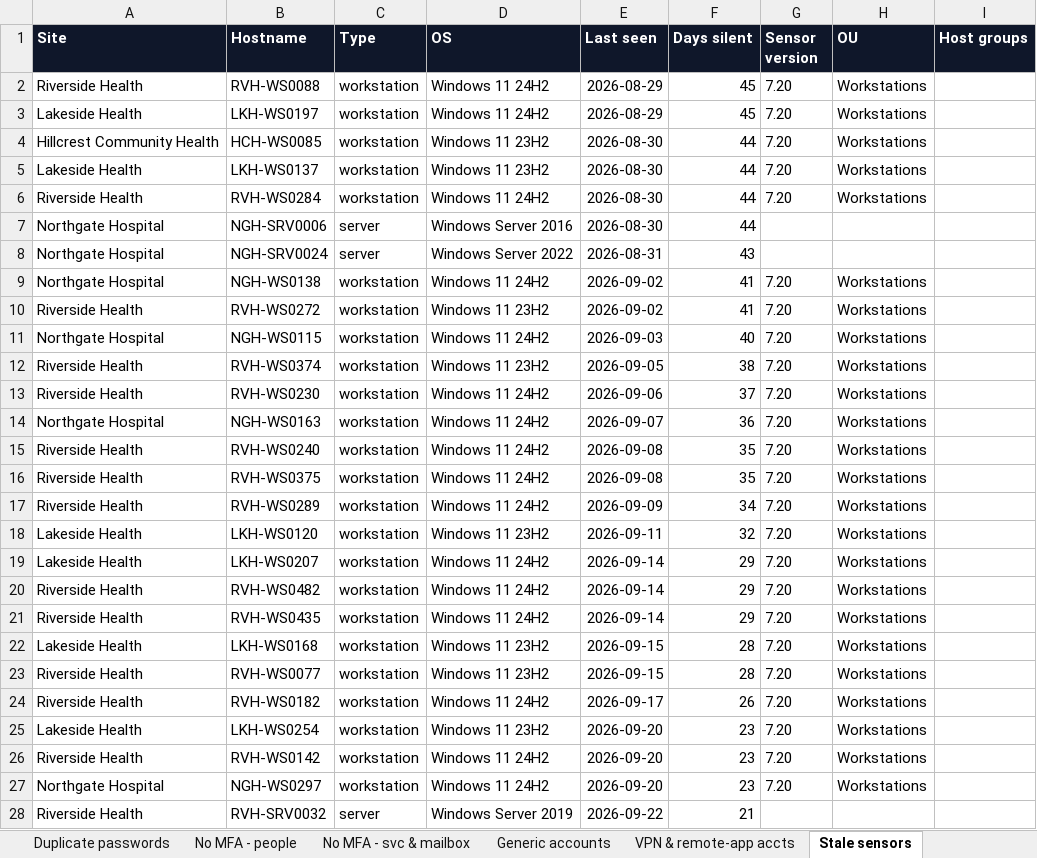
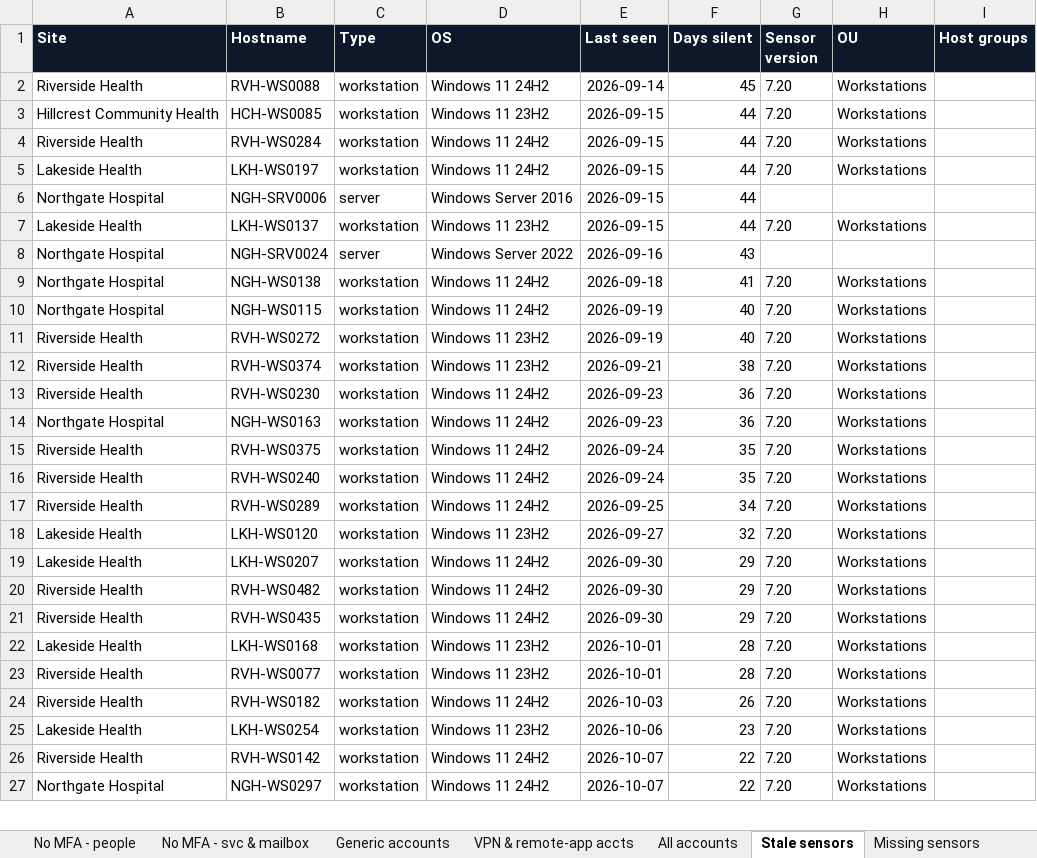
Before and after one commit to t-d-knight/secops-dash, an Excel workbook: reports/sample-action-pack.xlsx, sheet Stale sensors, drawn as a sheet; only a part is shown; values as stored, in another font and other column widths than the file's, no borders; removed rows and columns are numbered as before the commit, all else as after; the diff covers the shown part only; the diff names each change by its address in the sheet, - before the commit and + after, or states it on an @@ line.

```diff
--- a/reports/sample-action-pack.xlsx (sheet Stale sensors)
+++ b/reports/sample-action-pack.xlsx (sheet Stale sensors)
+sheet tab: All accounts
-E2 (Last seen): 2026-08-29
+E2 (Last seen): 2026-09-14
-row 3: Lakeside Health | LKH-WS0197 | workstation | Windows 11 24H2 | 2026-08-29 | 45 | 7.20 | Workstations
-E3 (Last seen): 2026-08-30
+E3 (Last seen): 2026-09-15
-row 5: Lakeside Health | LKH-WS0137 | workstation | Windows 11 23H2 | 2026-08-30 | 44 | 7.20 | Workstations
-E4 (Last seen): 2026-08-30
+E4 (Last seen): 2026-09-15
+row 5: Lakeside Health | LKH-WS0197 | workstation | Windows 11 24H2 | 2026-09-15 | 44 | 7.20 | Workstations
-E6 (Last seen): 2026-08-30
+E6 (Last seen): 2026-09-15
+row 7: Lakeside Health | LKH-WS0137 | workstation | Windows 11 23H2 | 2026-09-15 | 44 | 7.20 | Workstations
-E8 (Last seen): 2026-08-31
+E8 (Last seen): 2026-09-16
-E9 (Last seen): 2026-09-02
+E9 (Last seen): 2026-09-18
-row 10: Riverside Health | RVH-WS0272 | workstation | Windows 11 23H2 | 2026-09-02 | 41 | 7.20 | Workstations
-E10 (Last seen): 2026-09-03
+E10 (Last seen): 2026-09-19
+row 11: Riverside Health | RVH-WS0272 | workstation | Windows 11 23H2 | 2026-09-19 | 40 | 7.20 | Workstations
-E12 (Last seen): 2026-09-05
+E12 (Last seen): 2026-09-21
-E13 (Last seen): 2026-09-06
+E13 (Last seen): 2026-09-23
-F13 (Days silent): 37
+F13 (Days silent): 36
-E14 (Last seen): 2026-09-07
+E14 (Last seen): 2026-09-23
-row 15: Riverside Health | RVH-WS0240 | workstation | Windows 11 24H2 | 2026-09-08 | 35 | 7.20 | Workstations
-E15 (Last seen): 2026-09-08
+E15 (Last seen): 2026-09-24
+row 16: Riverside Health | RVH-WS0240 | workstation | Windows 11 24H2 | 2026-09-24 | 35 | 7.20 | Workstations
-E17 (Last seen): 2026-09-09
+E17 (Last seen): 2026-09-25
-E18 (Last seen): 2026-09-11
+E18 (Last seen): 2026-09-27
-E19:E21 (Last seen): 2026-09-14
+E19:E21 (Last seen): 2026-09-30
-E22:E23 (Last seen): 2026-09-15
+E22:E23 (Last seen): 2026-10-01
-E24 (Last seen): 2026-09-17
+E24 (Last seen): 2026-10-03
-E25 (Last seen): 2026-09-20
+E25 (Last seen): 2026-10-06
-E26:E27 (Last seen): 2026-09-20
+E26:E27 (Last seen): 2026-10-07
-F26:F27 (Days silent): 23
+F26:F27 (Days silent): 22
-row 28: Riverside Health | RVH-SRV0032 | server | Windows Server 2019 | 2026-09-22 | 21
```
Also changed, not shown: 4 added rows, 3 removed rows and 13 edited cells elsewhere in this sheet, sheet Stale accounts, sheet USB file writes, sheet USB drives, sheet No MFA - people, sheet Duplicate passwords, sheet VPN & remote-app accts, 5 more sheets, 16 other files.
